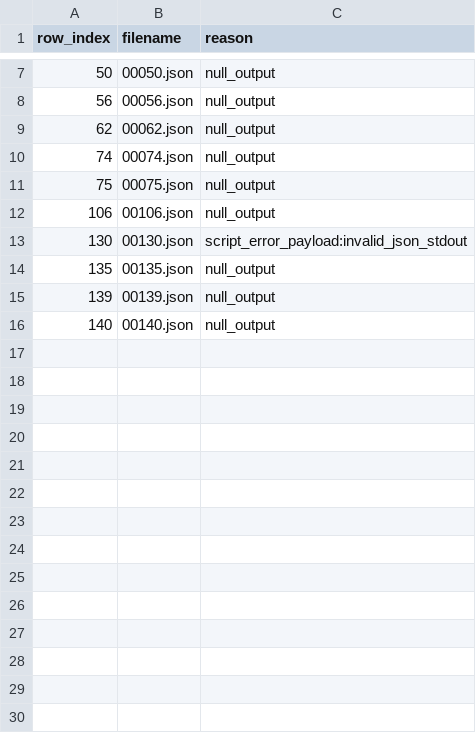
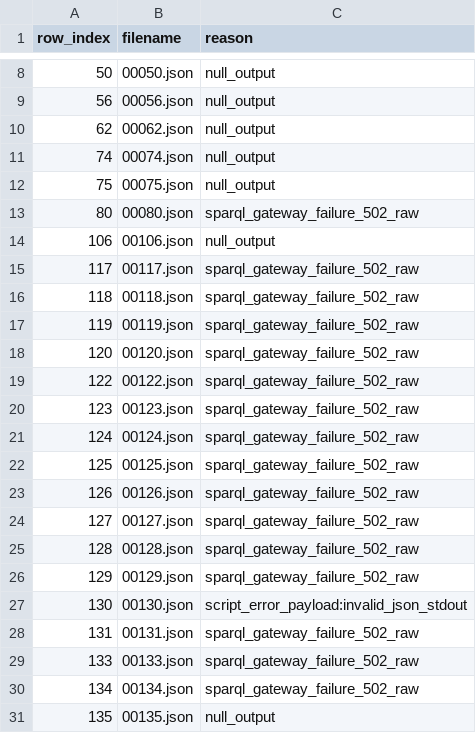
Before and after one commit to Bluebear77/GraspTest, a CSV file: output/Monaco_time_complex/bad_executions.csv, drawn as a sheet; only a part is shown, gaps mark what is left out; the shorter side is filled out with more unchanged rows; the diff covers the shown part only; the diff names each change by its address in the sheet, - before the commit and + after, or states it on an @@ line.

```diff
--- a/output/Monaco_time_complex/bad_executions.csv
+++ b/output/Monaco_time_complex/bad_executions.csv
+row 13: 80 | 00080.json | sparql_gateway_failure_502_raw
+row 15: 117 | 00117.json | sparql_gateway_failure_502_raw
+row 16: 118 | 00118.json | sparql_gateway_failure_502_raw
+row 17: 119 | 00119.json | sparql_gateway_failure_502_raw
+row 18: 120 | 00120.json | sparql_gateway_failure_502_raw
+row 19: 122 | 00122.json | sparql_gateway_failure_502_raw
+row 20: 123 | 00123.json | sparql_gateway_failure_502_raw
+row 21: 124 | 00124.json | sparql_gateway_failure_502_raw
+row 22: 125 | 00125.json | sparql_gateway_failure_502_raw
+row 23: 126 | 00126.json | sparql_gateway_failure_502_raw
+row 24: 127 | 00127.json | sparql_gateway_failure_502_raw
+row 25: 128 | 00128.json | sparql_gateway_failure_502_raw
+row 26: 129 | 00129.json | sparql_gateway_failure_502_raw
+row 28: 131 | 00131.json | sparql_gateway_failure_502_raw
+row 29: 133 | 00133.json | sparql_gateway_failure_502_raw
+row 30: 134 | 00134.json | sparql_gateway_failure_502_raw
```
Also changed, not shown: 13 added rows elsewhere in this file, output/Monaco_non_time_complex/bad_executions.csv, output/NQ_table_test_simple/bad_executions.csv, 17 other files.
